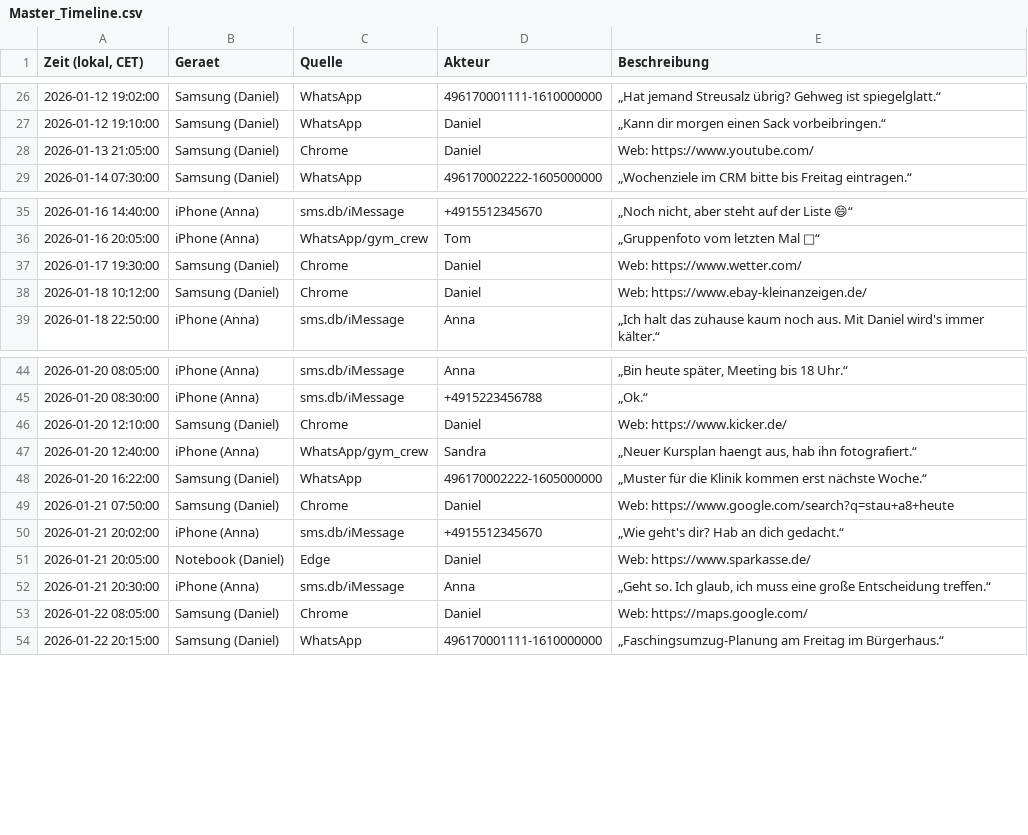
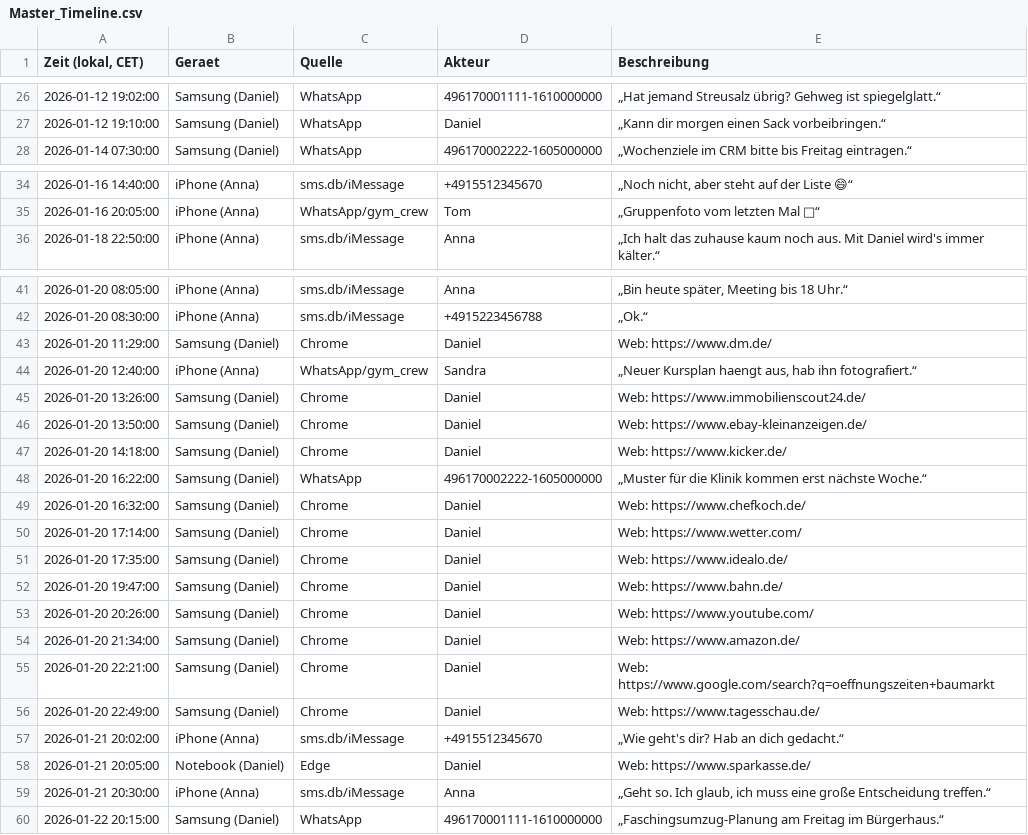
Before and after one commit to mb4n6/CaseForge, a CSV file: Operation_Waldweg/06_master/Master_Timeline.csv, drawn as a sheet; only a part is shown, gaps mark what is left out; the diff covers the shown part only.

```diff
--- a/Operation_Waldweg/06_master/Master_Timeline.csv
+++ b/Operation_Waldweg/06_master/Master_Timeline.csv
@@ -27,3 +27,2 @@
 2026-01-12 19:10:00,Samsung (Daniel),WhatsApp,Daniel,„Kann dir morgen einen Sack vorbeibringen.“
-2026-01-13 21:05:00,Samsung (Daniel),Chrome,Daniel,Web: https://www.youtube.com/
 2026-01-14 07:30:00,Samsung (Daniel),WhatsApp,496170002222-1605000000,„Wochenziele im CRM bitte bis Freitag eintragen.“
@@ -36,4 +35,2 @@
 2026-01-16 20:05:00,iPhone (Anna),WhatsApp/gym_crew,Tom,„Gruppenfoto vom letzten Mal 📸“
-2026-01-17 19:30:00,Samsung (Daniel),Chrome,Daniel,Web: https://www.wetter.com/
-2026-01-18 10:12:00,Samsung (Daniel),Chrome,Daniel,Web: https://www.ebay-kleinanzeigen.de/
 2026-01-18 22:50:00,iPhone (Anna),sms.db/iMessage,Anna,„Ich halt das zuhause kaum noch aus. Mit Daniel wird's immer kälter.“
@@ -45,6 +42,16 @@
 2026-01-20 08:30:00,iPhone (Anna),sms.db/iMessage,+4915223456788,„Ok.“
-2026-01-20 12:10:00,Samsung (Daniel),Chrome,Daniel,Web: https://www.kicker.de/
+2026-01-20 11:29:00,Samsung (Daniel),Chrome,Daniel,Web: https://www.dm.de/
 2026-01-20 12:40:00,iPhone (Anna),WhatsApp/gym_crew,Sandra,"„Neuer Kursplan haengt aus, hab ihn fotografiert.“"
+2026-01-20 13:26:00,Samsung (Daniel),Chrome,Daniel,Web: https://www.immobilienscout24.de/
+2026-01-20 13:50:00,Samsung (Daniel),Chrome,Daniel,Web: https://www.ebay-kleinanzeigen.de/
+2026-01-20 14:18:00,Samsung (Daniel),Chrome,Daniel,Web: https://www.kicker.de/
 2026-01-20 16:22:00,Samsung (Daniel),WhatsApp,496170002222-1605000000,„Muster für die Klinik kommen erst nächste Woche.“
-2026-01-21 07:50:00,Samsung (Daniel),Chrome,Daniel,Web: https://www.google.com/search?q=stau+a8+heute
+2026-01-20 16:32:00,Samsung (Daniel),Chrome,Daniel,Web: https://www.chefkoch.de/
+2026-01-20 17:14:00,Samsung (Daniel),Chrome,Daniel,Web: https://www.wetter.com/
+2026-01-20 17:35:00,Samsung (Daniel),Chrome,Daniel,Web: https://www.idealo.de/
+2026-01-20 19:47:00,Samsung (Daniel),Chrome,Daniel,Web: https://www.bahn.de/
+2026-01-20 20:26:00,Samsung (Daniel),Chrome,Daniel,Web: https://www.youtube.com/
+2026-01-20 21:34:00,Samsung (Daniel),Chrome,Daniel,Web: https://www.amazon.de/
+2026-01-20 22:21:00,Samsung (Daniel),Chrome,Daniel,Web: https://www.google.com/search?q=oeffnungszeiten+baumarkt
+2026-01-20 22:49:00,Samsung (Daniel),Chrome,Daniel,Web: https://www.tagesschau.de/
 2026-01-21 20:02:00,iPhone (Anna),sms.db/iMessage,+4915512345670,„Wie geht's dir? Hab an dich gedacht.“
@@ -52,3 +59,2 @@
 2026-01-21 20:30:00,iPhone (Anna),sms.db/iMessage,Anna,"„Geht so. Ich glaub, ich muss eine große Entscheidung treffen.“"
-2026-01-22 08:05:00,Samsung (Daniel),Chrome,Daniel,Web: https://maps.google.com/
 2026-01-22 20:15:00,Samsung (Daniel),WhatsApp,496170001111-1610000000,„Faschingsumzug-Planung am Freitag im Bürgerhaus.“
```
Also changed, not shown: 5 removed rows elsewhere in this file, Operation_Waldweg/06_master/App_Skeletons_Manifest.csv, Operation_Waldweg/06_master/Windows_Artefakte_Manifest.csv, 19 other files.
